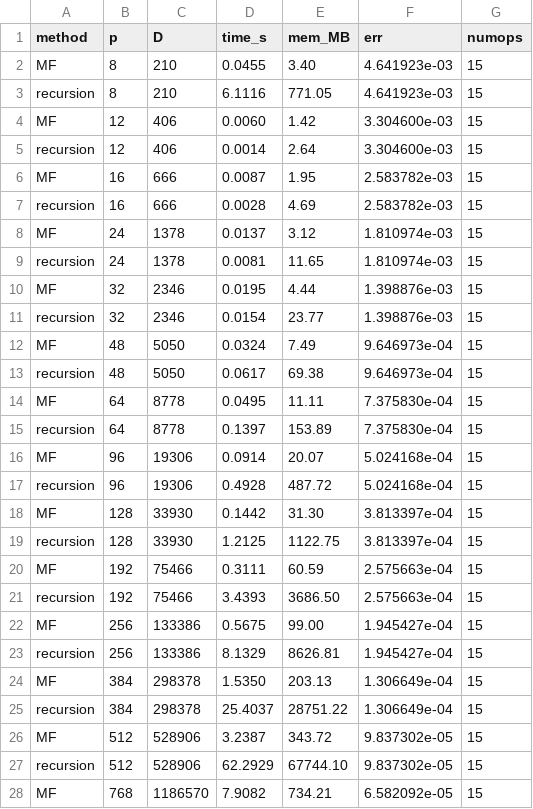
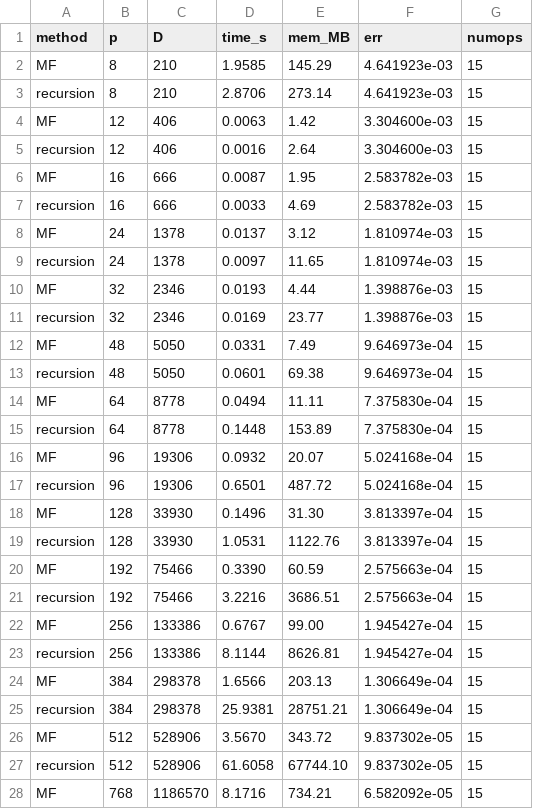
Before and after one commit to bachrathyd/StochasticSemiDiscretizationMethod.jl, a CSV file: benchmark/wp_baseline.csv, drawn as a sheet; only a part is shown; the diff covers the shown part only.

```diff
--- a/benchmark/wp_baseline.csv
+++ b/benchmark/wp_baseline.csv
@@ -1,28 +1,28 @@
 method,p,D,time_s,mem_MB,err,numops
-MF,8,210,0.0455,3.40,4.641923e-03,15
-recursion,8,210,6.1116,771.05,4.641923e-03,15
-MF,12,406,0.0060,1.42,3.304600e-03,15
-recursion,12,406,0.0014,2.64,3.304600e-03,15
+MF,8,210,1.9585,145.29,4.641923e-03,15
+recursion,8,210,2.8706,273.14,4.641923e-03,15
+MF,12,406,0.0063,1.42,3.304600e-03,15
+recursion,12,406,0.0016,2.64,3.304600e-03,15
 MF,16,666,0.0087,1.95,2.583782e-03,15
-recursion,16,666,0.0028,4.69,2.583782e-03,15
+recursion,16,666,0.0033,4.69,2.583782e-03,15
 MF,24,1378,0.0137,3.12,1.810974e-03,15
-recursion,24,1378,0.0081,11.65,1.810974e-03,15
-MF,32,2346,0.0195,4.44,1.398876e-03,15
-recursion,32,2346,0.0154,23.77,1.398876e-03,15
-MF,48,5050,0.0324,7.49,9.646973e-04,15
-recursion,48,5050,0.0617,69.38,9.646973e-04,15
-MF,64,8778,0.0495,11.11,7.375830e-04,15
-recursion,64,8778,0.1397,153.89,7.375830e-04,15
-MF,96,19306,0.0914,20.07,5.024168e-04,15
-recursion,96,19306,0.4928,487.72,5.024168e-04,15
-MF,128,33930,0.1442,31.30,3.813397e-04,15
-recursion,128,33930,1.2125,1122.75,3.813397e-04,15
-MF,192,75466,0.3111,60.59,2.575663e-04,15
-recursion,192,75466,3.4393,3686.50,2.575663e-04,15
-MF,256,133386,0.5675,99.00,1.945427e-04,15
-recursion,256,133386,8.1329,8626.81,1.945427e-04,15
-MF,384,298378,1.5350,203.13,1.306649e-04,15
-recursion,384,298378,25.4037,28751.22,1.306649e-04,15
-MF,512,528906,3.2387,343.72,9.837302e-05,15
-recursion,512,528906,62.2929,67744.10,9.837302e-05,15
-MF,768,1186570,7.9082,734.21,6.582092e-05,15
+recursion,24,1378,0.0097,11.65,1.810974e-03,15
+MF,32,2346,0.0193,4.44,1.398876e-03,15
+recursion,32,2346,0.0169,23.77,1.398876e-03,15
+MF,48,5050,0.0331,7.49,9.646973e-04,15
+recursion,48,5050,0.0601,69.38,9.646973e-04,15
+MF,64,8778,0.0494,11.11,7.375830e-04,15
+recursion,64,8778,0.1448,153.89,7.375830e-04,15
+MF,96,19306,0.0932,20.07,5.024168e-04,15
+recursion,96,19306,0.6501,487.72,5.024168e-04,15
+MF,128,33930,0.1496,31.30,3.813397e-04,15
+recursion,128,33930,1.0531,1122.76,3.813397e-04,15
+MF,192,75466,0.3390,60.59,2.575663e-04,15
+recursion,192,75466,3.2216,3686.51,2.575663e-04,15
+MF,256,133386,0.6767,99.00,1.945427e-04,15
+recursion,256,133386,8.1144,8626.81,1.945427e-04,15
+MF,384,298378,1.6566,203.13,1.306649e-04,15
+recursion,384,298378,25.9381,28751.21,1.306649e-04,15
+MF,512,528906,3.5670,343.72,9.837302e-05,15
+recursion,512,528906,61.6058,67744.10,9.837302e-05,15
+MF,768,1186570,8.1716,734.21,6.582092e-05,15
```
Also changed, not shown: 8 edited cells elsewhere in this file, benchmark/beam_fe.csv, benchmark/factored_vs_dense.csv, 8 other files.
